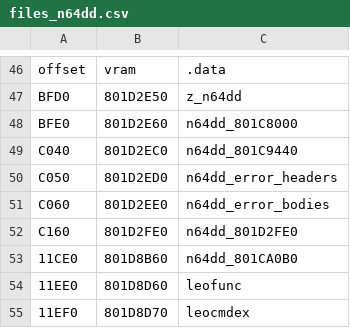
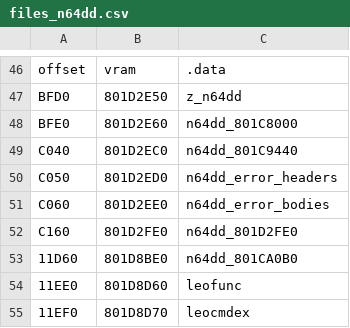
Before and after one commit to Decompollaborate/n64dd, a CSV file: oot/ne0/tables/files_n64dd.csv, drawn as a sheet; only a part is shown, gaps mark what is left out.

```diff
--- a/oot/ne0/tables/files_n64dd.csv
+++ b/oot/ne0/tables/files_n64dd.csv
@@ -52,3 +52,3 @@ C060,801D2EE0,n64dd_error_bodies
 C160,801D2FE0,n64dd_801D2FE0
-11CE0,801D8B60,n64dd_801CA0B0
+11D60,801D8BE0,n64dd_801CA0B0
 11EE0,801D8D60,leofunc
```
Also changed, not shown: oot/ne1/tables/files_n64dd.csv, oot/ne2/tables/files_n64dd.csv, 3 other files.
